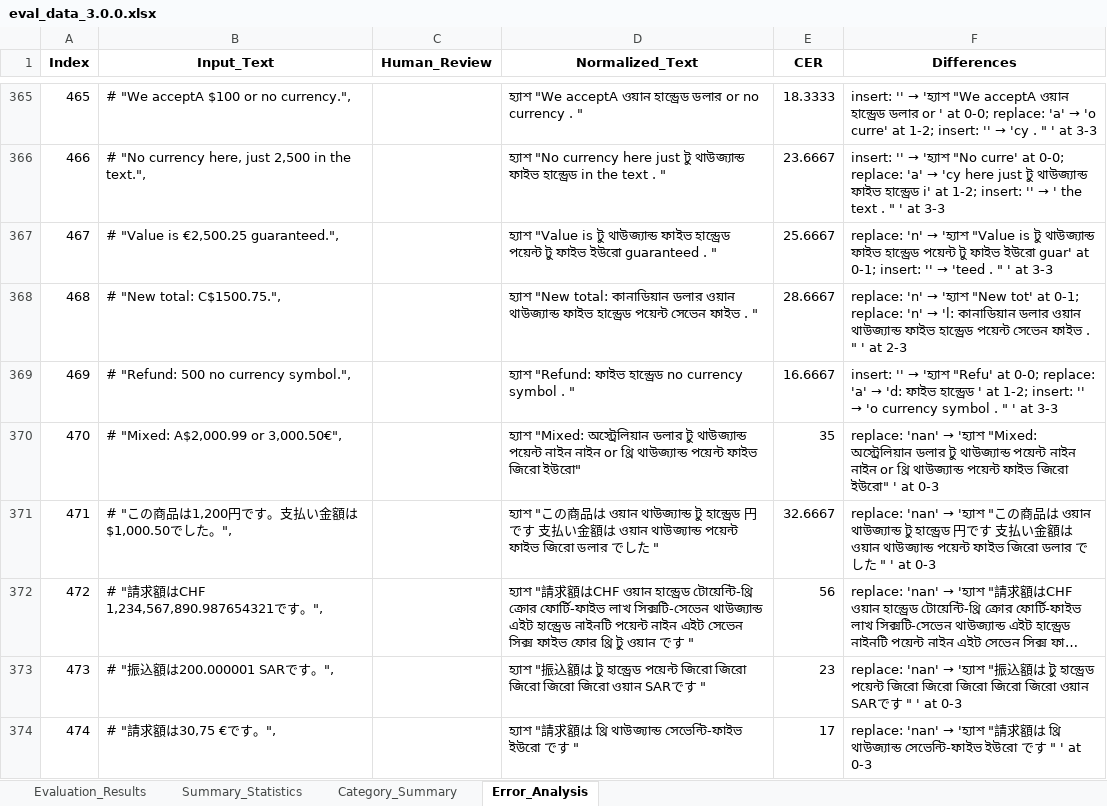
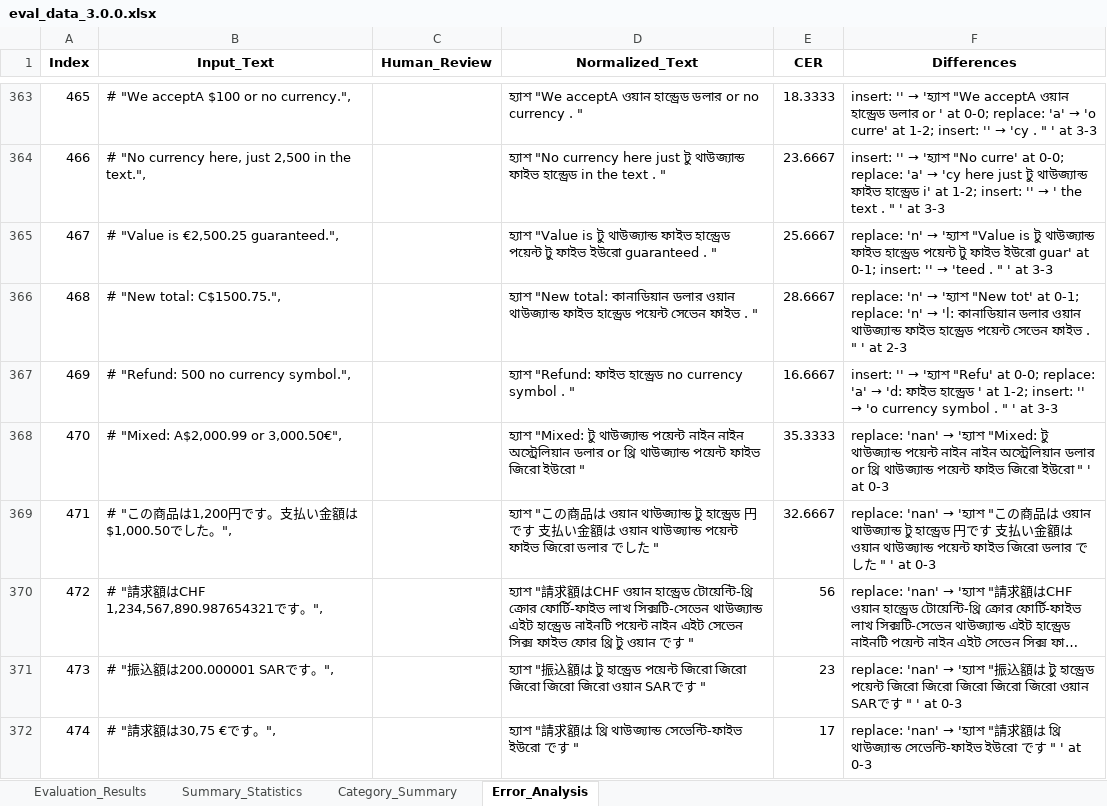
Before and after one commit to saiful9379/pybangla, an Excel workbook: pybangla/report/eval_data_3.0.0.xlsx, sheet Error_Analysis, drawn as a sheet; only a part is shown, gaps mark what is left out; long unchanged cells end in …; values as stored, in another font and other column widths than the file's, no borders; addresses are those after the commit; the diff covers the shown part only; the diff names each change by its address in the sheet, - before the commit and + after, or states it on an @@ line.

```diff
--- a/pybangla/report/eval_data_3.0.0.xlsx (sheet Error_Analysis)
+++ b/pybangla/report/eval_data_3.0.0.xlsx (sheet Error_Analysis)
-D368 (Normalized_Text): হ্যাশ "Mixed: অস্ট্রেলিয়ান ডলার টু থাউজ্যান্ড পয়েন্ট নাইন নাইন or থ্রি থাউজ্যান্ড পয়েন্ট ফাইভ জিরো ইউরো"
+D368 (Normalized_Text): হ্যাশ "Mixed: টু থাউজ্যান্ড পয়েন্ট নাইন নাইন অস্ট্রেলিয়ান ডলার or থ্রি থাউজ্যান্ড পয়েন্ট ফাইভ জিরো ইউরো "
-E368 (CER): 35
+E368 (CER): 35.3333
-F368 (Differences): …'হ্যাশ "Mixed: অস্ট্রেলিয়ান ডলার টু থাউজ্যান্ড পয়েন্ট নাইন নাইন or থ্রি থাউজ্যান্ড পয়েন্ট ফাইভ জিরো ইউরো" ' at…
+F368 (Differences): …'হ্যাশ "Mixed: টু থাউজ্যান্ড পয়েন্ট নাইন নাইন অস্ট্রেলিয়ান ডলার or থ্রি থাউজ্যান্ড পয়েন্ট ফাইভ জিরো ইউরো " ' at…
```
Also changed, not shown: 2 removed rows and 19 edited cells elsewhere in this sheet, sheet Evaluation_Results, sheet Category_Summary, sheet Summary_Statistics, 4 other files.
